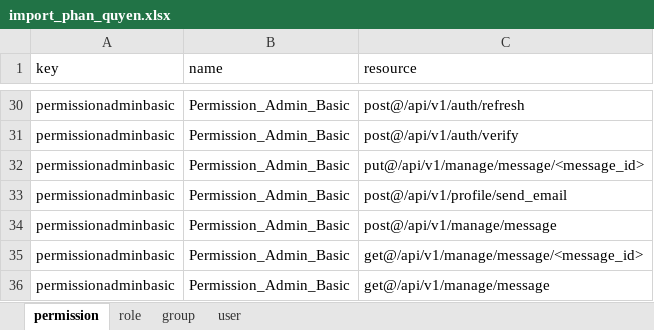
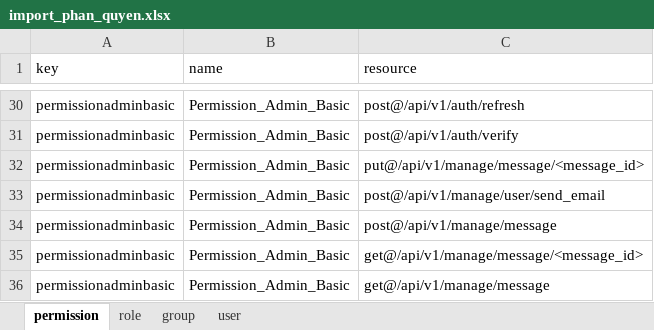
Before and after one commit to NguyenCuong9402/code_base, an Excel workbook: init_db/migrate_rbac/import_phan_quyen.xlsx, sheet permission, drawn as a sheet; only a part is shown, gaps mark what is left out; values as stored, in another font and other column widths than the file's, no borders; the diff names each change by its address in the sheet, - before the commit and + after, or states it on an @@ line.

```diff
--- a/init_db/migrate_rbac/import_phan_quyen.xlsx (sheet permission)
+++ b/init_db/migrate_rbac/import_phan_quyen.xlsx (sheet permission)
-C33 (resource): post@/api/v1/profile/send_email
+C33 (resource): post@/api/v1/manage/user/send_email
```
Also changed, not shown: 2 other files.
